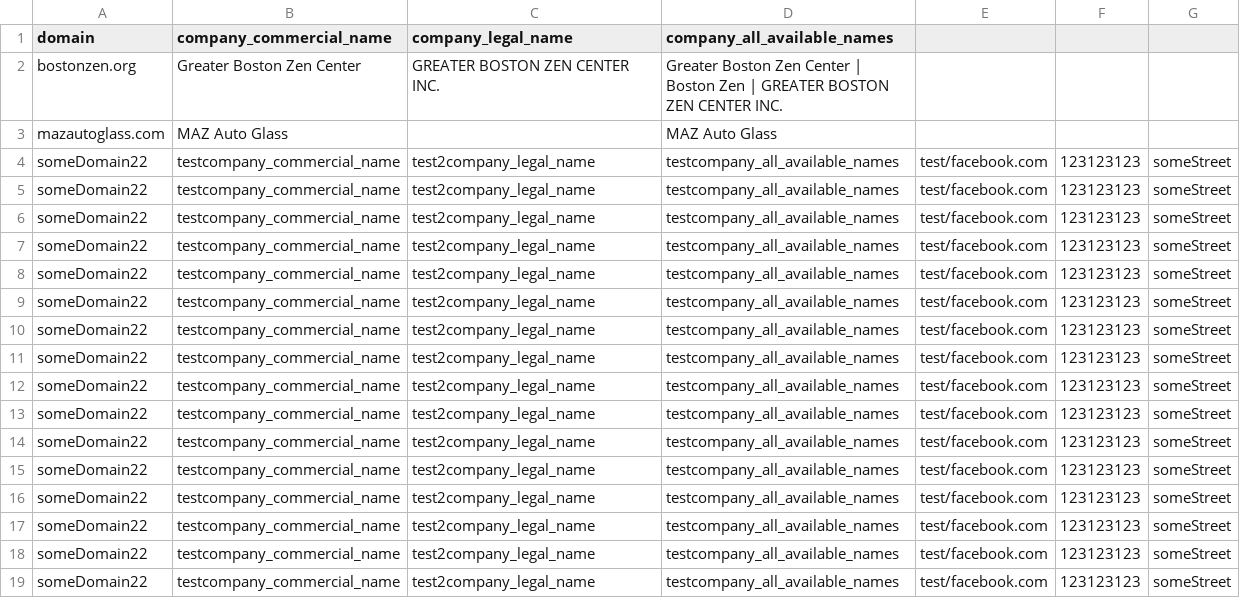
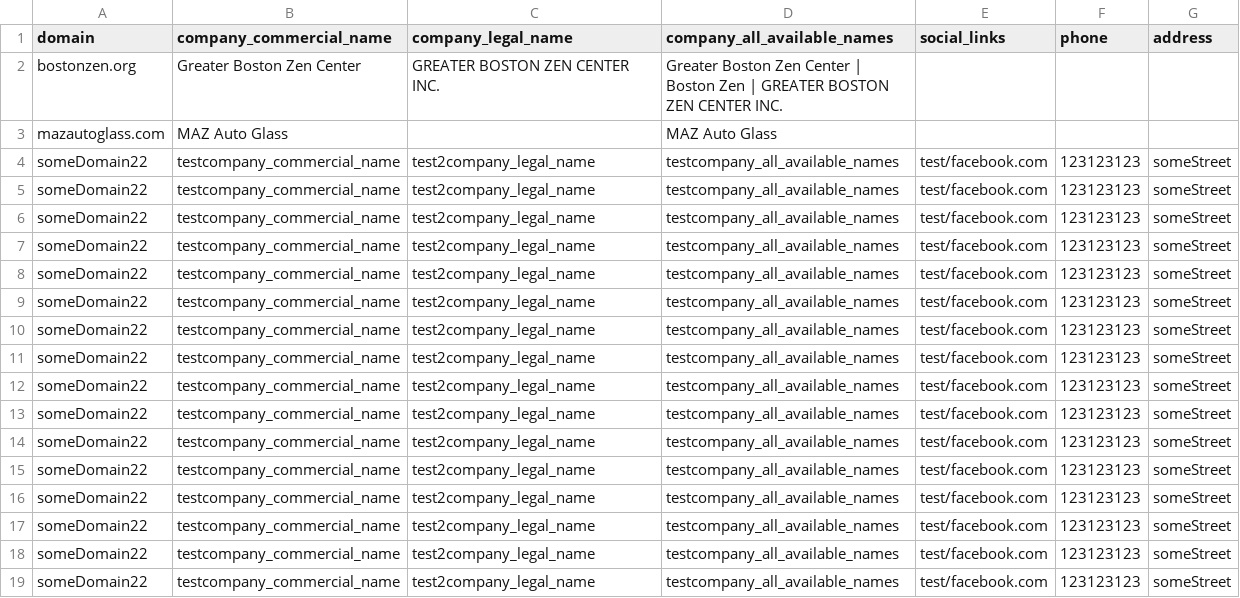
Before and after one commit to StanciuDragosIoan/web_crawler, a CSV file: testWrite.csv, drawn as a sheet.

```diff
--- a/testWrite.csv
+++ b/testWrite.csv
@@ -1,2 +1,2 @@
-domain,company_commercial_name,company_legal_name,company_all_available_names
+domain,company_commercial_name,company_legal_name,company_all_available_names,social_links,phone,address
 bostonzen.org,Greater Boston Zen Center,GREATER BOSTON ZEN CENTER INC.,Greater Boston Zen Center | Boston Zen | GREATER BOSTON ZEN CENTER INC.
```
Also changed, not shown: 2 other files.
